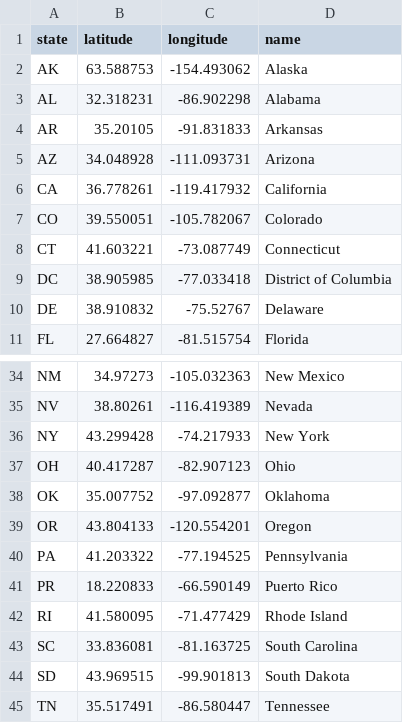
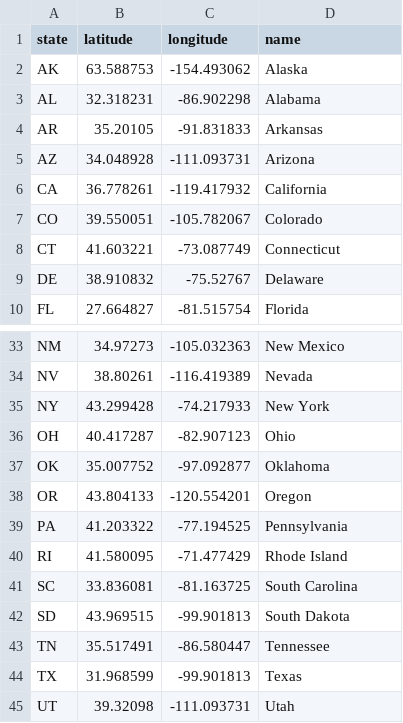
Before and after one commit to dumidunipg/project-1, a CSV file: states.csv, drawn as a sheet; only a part is shown, gaps mark what is left out; the shorter side is filled out with more unchanged rows; the diff names each change by its address in the sheet, - before the commit and + after, or states it on an @@ line.

Commit message:
Adding filtered states.csv

```diff
--- a/states.csv
+++ b/states.csv
-row 9: DC | 38.905985 | -77.033418 | District of Columbia
-row 41: PR | 18.220833 | -66.590149 | Puerto Rico
```
